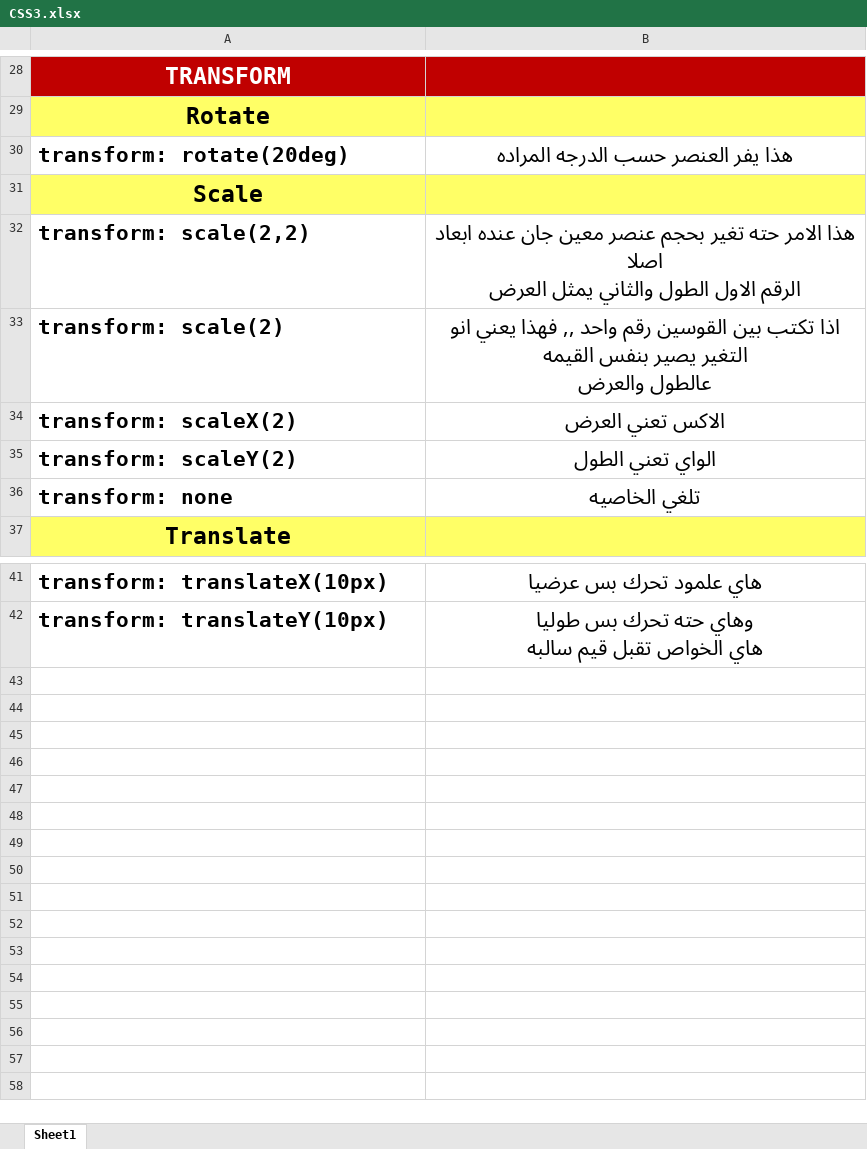
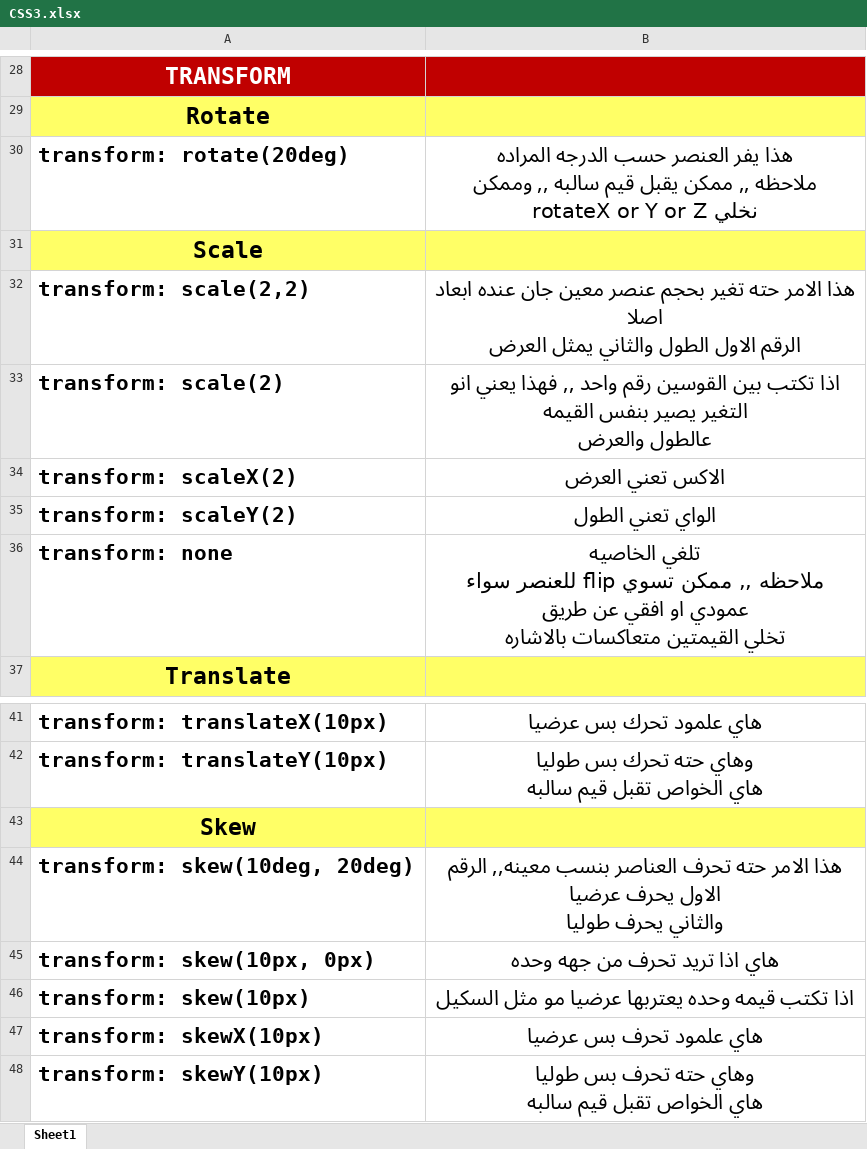
Before and after one commit to ahmedaljabbari/CSS, an Excel workbook: CSS3.xlsx, sheet Sheet1, drawn as a sheet; only a part is shown, gaps mark what is left out; values as stored, in another font and other column widths than the file's, no borders; ↵ is a line break in a cell; the diff names each change by its address in the sheet, - before the commit and + after, or states it on an @@ line.

Commit message:
CSS3 - Transform /3D

```diff
--- a/CSS3.xlsx (sheet Sheet1)
+++ b/CSS3.xlsx (sheet Sheet1)
-B30: …الدرجه المراده
+B30: …الدرجه المراده ↵ ملاحظه ,, ممكن يقبل قيم سالبه ,, وممكن نخلي rotateX or Y or Z
-B36: تلغي الخاصيه
+B36: تلغي الخاصيه ↵ ملاحظه ,, ممكن تسوي flip للعنصر سواء عمودي او افقي عن طريق ↵ تخلي القيمتين متعاكسات بالاشاره
+row 43: Skew
+row 44: transform: skew(10deg, 20deg) | هذا الامر حته تحرف العناصر بنسب معينه,, الرقم الاول يحرف عرضيا ↵ والثاني يحرف طوليا
+row 45: transform: skew(10px, 0px) | هاي اذا تريد تحرف من جهه وحده
+row 46: transform: skew(10px) | اذا تكتب قيمه وحده يعتربها عرضيا مو مثل السكيل
+row 47: transform: skewX(10px) | هاي علمود تحرف بس عرضيا
+row 48: transform: skewY(10px) | وهاي حته تحرف بس طوليا ↵ هاي الخواص تقبل قيم سالبه
```
